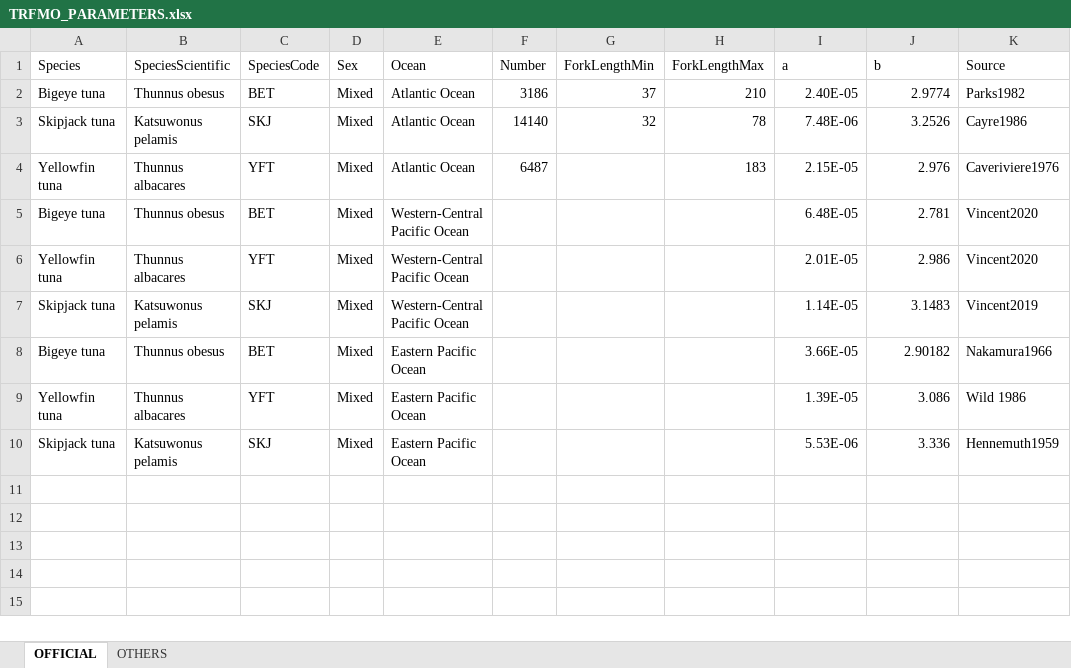
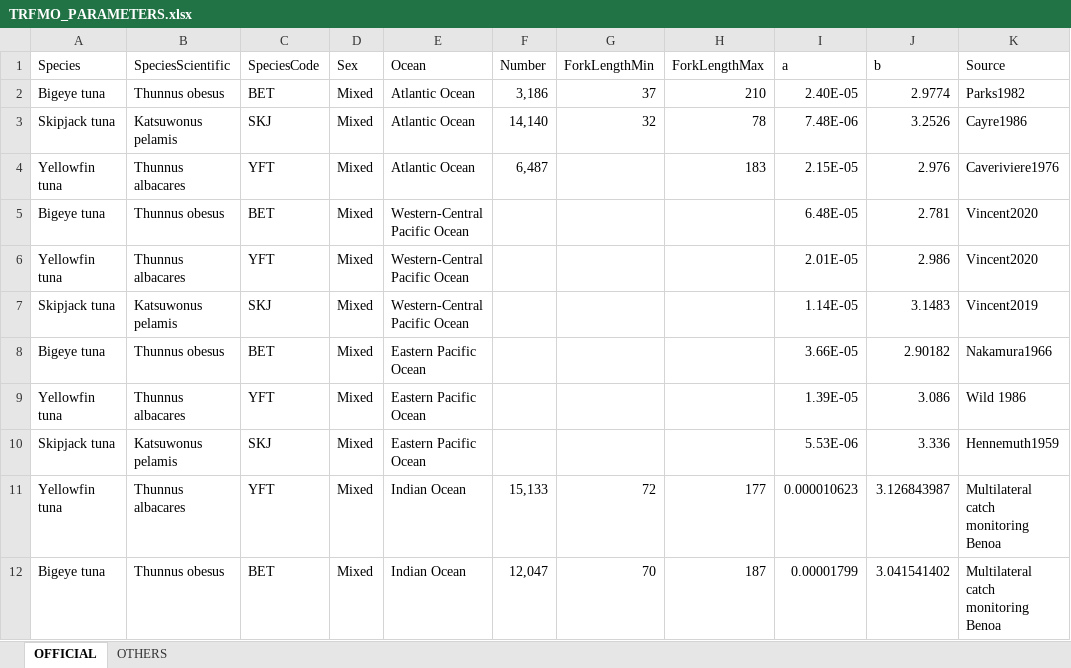
Before and after one commit to manuchassot/TunaMorphometrics, an Excel workbook: inputs/data/TRFMO_PARAMETERS.xlsx, sheet OFFICIAL, drawn as a sheet; values as stored, in another font and other column widths than the file's, no borders; the diff names each change by its address in the sheet, - before the commit and + after, or states it on an @@ line.

```diff
--- a/inputs/data/TRFMO_PARAMETERS.xlsx (sheet OFFICIAL)
+++ b/inputs/data/TRFMO_PARAMETERS.xlsx (sheet OFFICIAL)
-F2 (Number): 3186
+F2 (Number): 3,186
-F3 (Number): 14140
+F3 (Number): 14,140
-F4 (Number): 6487
+F4 (Number): 6,487
+row 11: Yellowfin tuna | Thunnus albacares | YFT | Mixed | Indian Ocean | 15,133 | 72 | 177 | 0.000010623 | 3.126843987 | Multilateral catch monitoring Benoa
+row 12: Bigeye tuna | Thunnus obesus | BET | Mixed | Indian Ocean | 12,047 | 70 | 187 | 0.00001799 | 3.041541402 | Multilateral catch monitoring Benoa
```
Also changed, not shown: sheet OTHERS, 23 other files.
